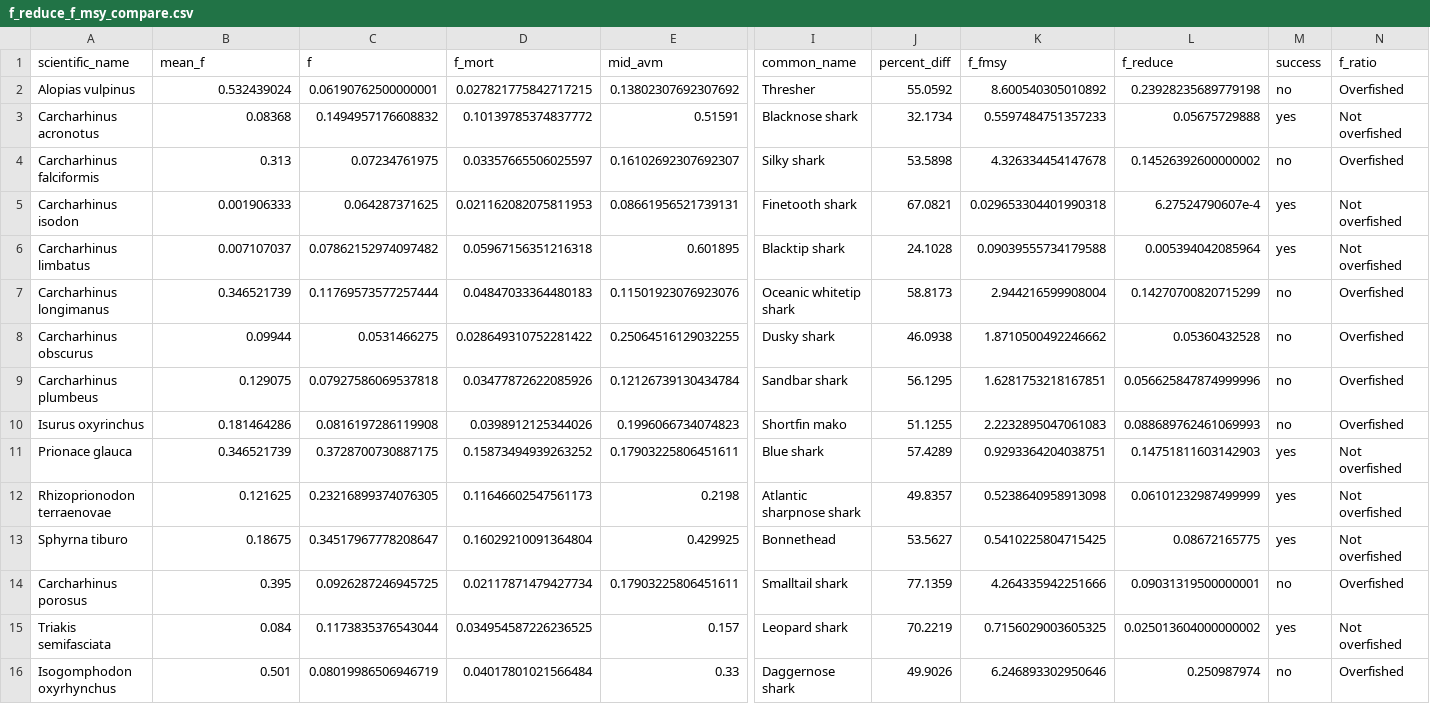
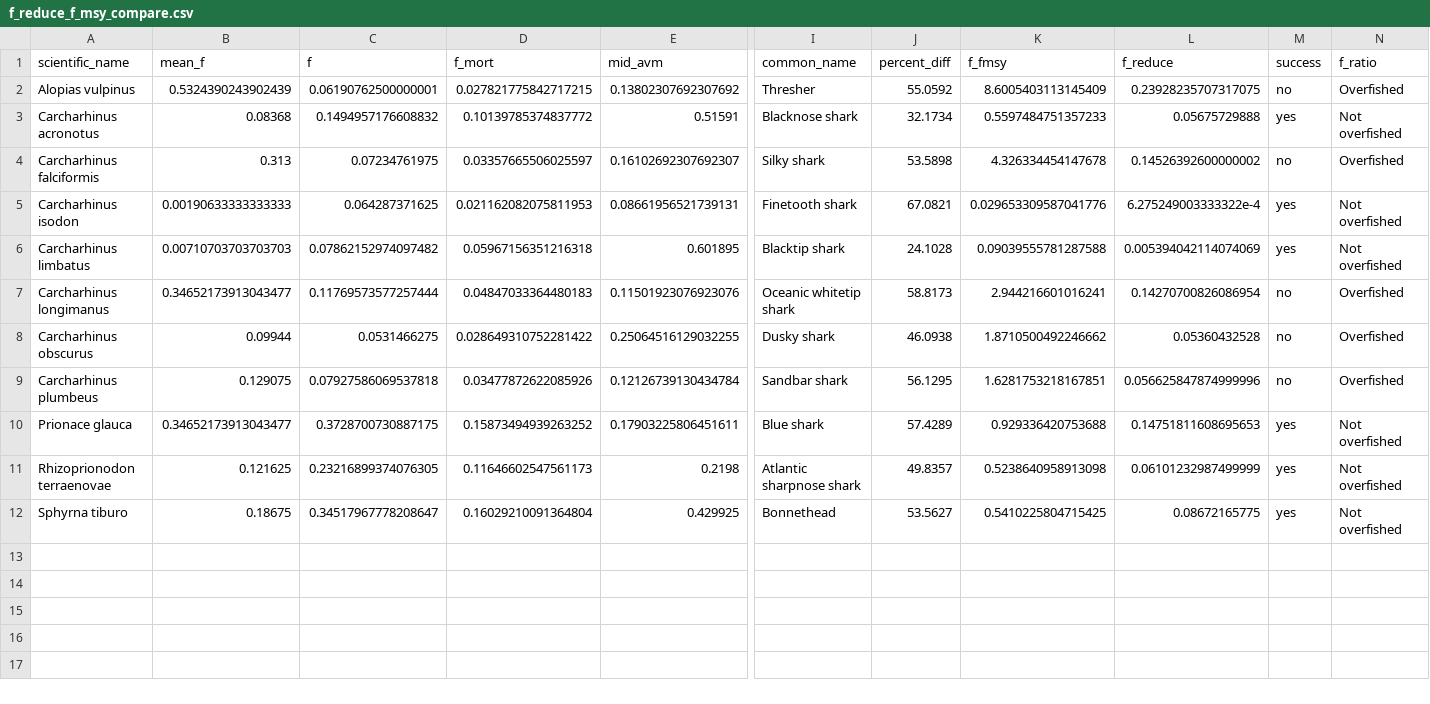
Before and after one commit to lmfeitos/elasmo-prm, a CSV file: data/f_reduce_f_msy_compare.csv, drawn as a sheet; only a part is shown, gaps mark what is left out; removed rows and columns are numbered as before the commit, all else as after; rows hold the shown columns only; the diff names each change by its address in the sheet, - before the commit and + after, or states it on an @@ line.

Commit message:
updated RAM data and figure 5

```diff
--- a/data/f_reduce_f_msy_compare.csv
+++ b/data/f_reduce_f_msy_compare.csv
-B2 (mean_f): 0.532439024
+B2 (mean_f): 0.5324390243902439
-K2 (f_fmsy): 8.600540305010892
+K2 (f_fmsy): 8.6005403113145409
-L2 (f_reduce): 0.23928235689779198
+L2 (f_reduce): 0.23928235707317075
-B5 (mean_f): 0.001906333
+B5 (mean_f): 0.00190633333333333
-K5 (f_fmsy): 0.029653304401990318
+K5 (f_fmsy): 0.029653309587041776
-L5 (f_reduce): 6.27524790607e-4
+L5 (f_reduce): 6.275249003333322e-4
-B6 (mean_f): 0.007107037
+B6 (mean_f): 0.00710703703703703
-K6 (f_fmsy): 0.09039555734179588
+K6 (f_fmsy): 0.09039555781287588
-L6 (f_reduce): 0.005394042085964
+L6 (f_reduce): 0.005394042114074069
-B7 (mean_f): 0.346521739
+B7 (mean_f): 0.34652173913043477
-K7 (f_fmsy): 2.944216599908004
+K7 (f_fmsy): 2.944216601016241
-L7 (f_reduce): 0.14270700820715299
+L7 (f_reduce): 0.14270700826086954
-row 10: Isurus oxyrinchus | 0.181464286 | 0.0816197286119908 | 0.0398912125344026 | 0.1996066734074823 | Shortfin mako | 51.1255 | 2.2232895047061083 | 0.088689762461069993 | no | Overfished
-B10 (mean_f): 0.346521739
+B10 (mean_f): 0.34652173913043477
-K10 (f_fmsy): 0.9293364204038751
+K10 (f_fmsy): 0.929336420753688
-L10 (f_reduce): 0.14751811603142903
+L10 (f_reduce): 0.14751811608695653
-row 14: Carcharhinus porosus | 0.395 | 0.0926287246945725 | 0.02117871479427734 | 0.17903225806451611 | Smalltail shark | 77.1359 | 4.264335942251666 | 0.09031319500000001 | no | Overfished
-row 15: Triakis semifasciata | 0.084 | 0.1173835376543044 | 0.034954587226236525 | 0.157 | Leopard shark | 70.2219 | 0.7156029003605325 | 0.025013604000000002 | yes | Not overfished
-row 16: Isogomphodon oxyrhynchus | 0.501 | 0.08019986506946719 | 0.04017801021566484 | 0.33 | Daggernose shark | 49.9026 | 6.246893302950646 | 0.250987974 | no | Overfished
```
Also changed, not shown: data/ramldb_f_means.csv, 3 other files.
